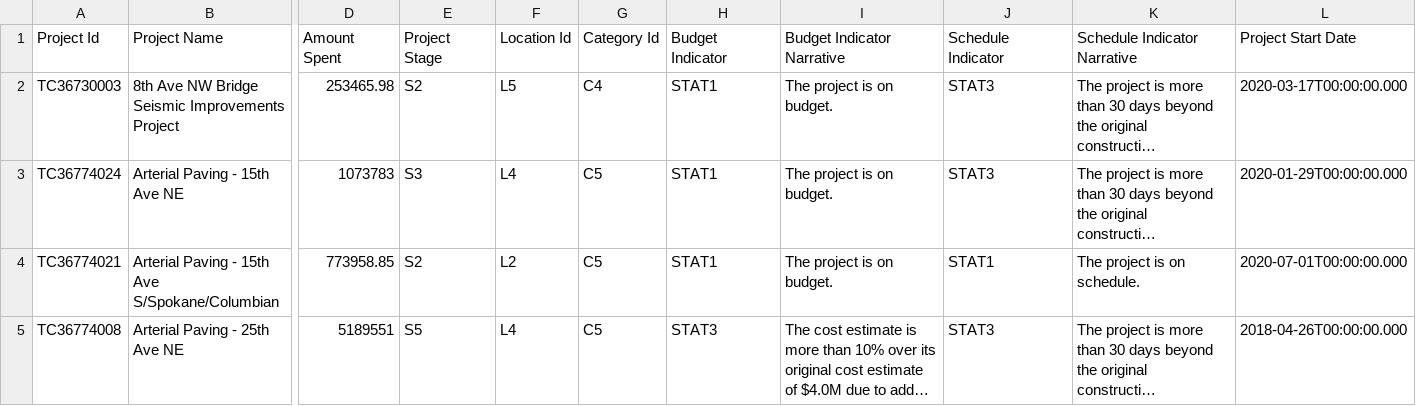
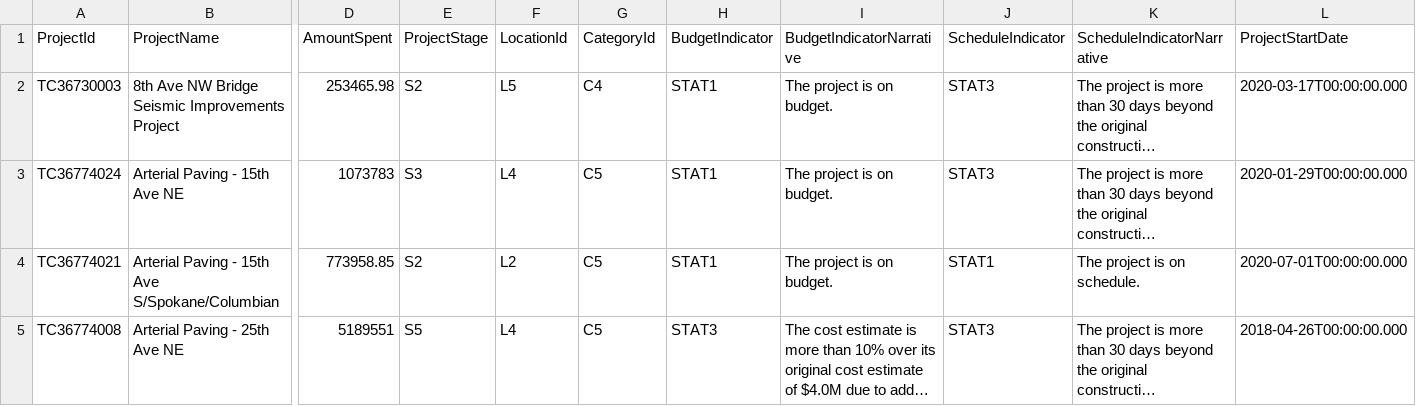
Before and after one commit to tyapkinapa345/ETL, a CSV file: capital-project-app-projects.csv, drawn as a sheet; only a part is shown, gaps mark what is left out; long unchanged cells end in …; the diff covers the shown part only; the diff names each change by its address in the sheet, - before the commit and + after, or states it on an @@ line.

Commit message:
Update capital-project-app-projects.csv

```diff
--- a/capital-project-app-projects.csv
+++ b/capital-project-app-projects.csv
-A1: Project Id
+A1: ProjectId
-B1: Project Name
+B1: ProjectName
-D1: Amount Spent
+D1: AmountSpent
-E1: Project Stage
+E1: ProjectStage
-F1: Location Id
+F1: LocationId
-G1: Category Id
+G1: CategoryId
-H1: Budget Indicator
+H1: BudgetIndicator
-I1: Budget Indicator Narrative
+I1: BudgetIndicatorNarrative
-J1: Schedule Indicator
+J1: ScheduleIndicator
-K1: Schedule Indicator Narrative
+K1: ScheduleIndicatorNarrative
-L1: Project Start Date
+L1: ProjectStartDate
```
Also changed, not shown: 2 edited cells elsewhere in this file.
